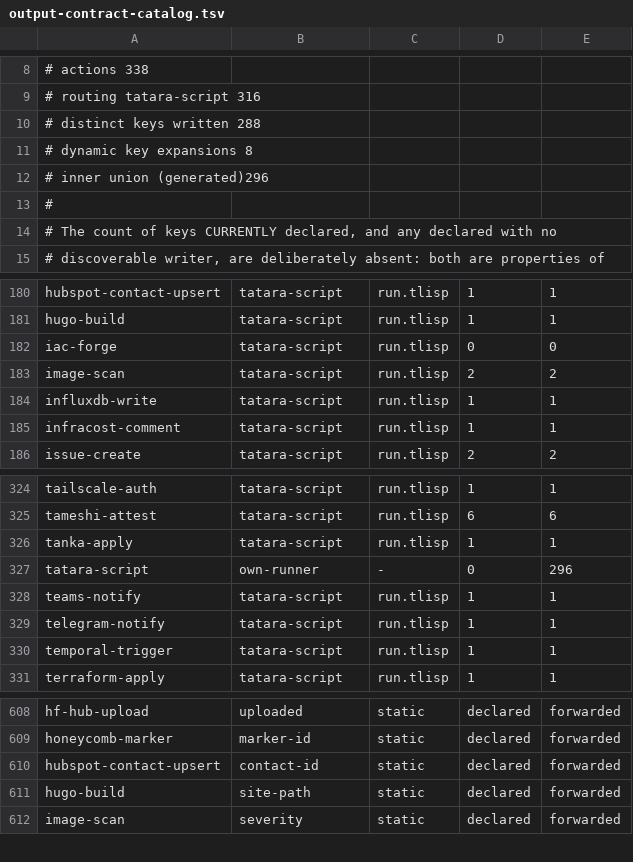
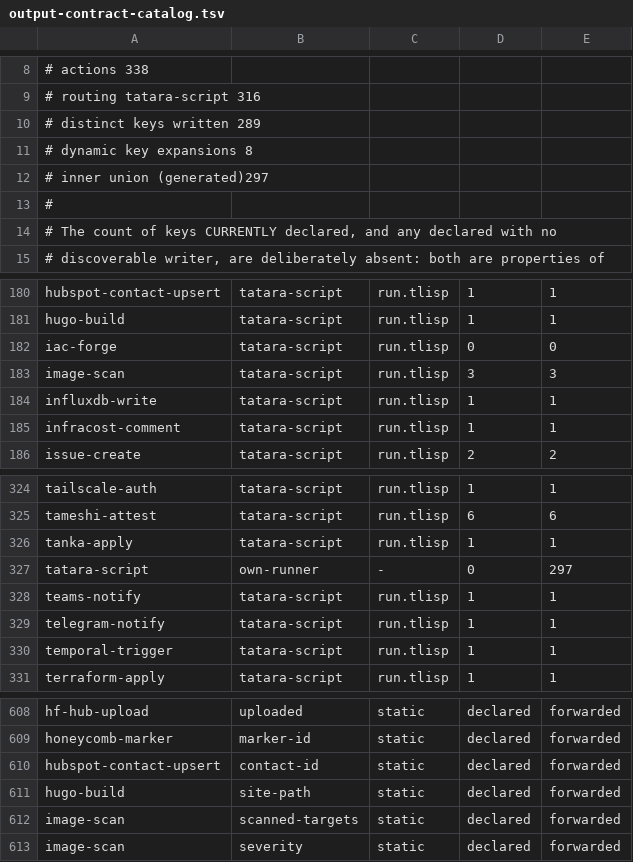
Before and after one commit to pleme-io/actions, a TSV file: output-contract-catalog.tsv, drawn as a sheet; only a part is shown, gaps mark what is left out.

Commit message:
output-contract: register scanned-targets — my new output was DROPPED at the composite boundary
CI caught this, and the message is exactly right:

    ERROR output-contract: the script wrote output key(s) this action does not
    declare, so they are DROPPED at the composite boundary and every consumer
    reads an empty string: scanned-targets

I added `scanned-targets` to image-scan's run.tlisp and to image-scan/action.yml
and thought that was the wiring. It is not: there are FOUR registration points,
and I did two —

    run.tlisp                  writes the key
    image-scan/action.yml      declares it as an output        (I did this)
    tatara-script/action.yml   the INNER contract it flows through  (missed)
    output-contract-catalog.tsv the generated union             (missed)

Regenerated with the tool rather than hand-edited (the file's own header says
GENERATED, do not hand-edit): `MODE=write output-contract-sync`. Before: "296
declared, 297 in the generated union, 1 missing". After: 297/297, 0 missing,
check-mode exits 0.

WHAT THE GATE ACTUALLY PREVENTED, which is why it deserves to exist: the key
would have been silently dropped and every consumer would have read an EMPTY
STRING. `scanned-targets` is the denominator I added specifically so a
zero-target scan stops reading like a clean image — an empty value would have
restored the exact ambiguity it was built to remove, while the log line still
printed a number. Failure indistinguishable from success, in the fix for failure
indistinguishable from success.

Third registration-chain gap of this campaign, same shape each time: harbor
(flag declared, no job read it), the VEX docs (authored, no workflow passed
them), and now this. A declaration is not a wiring, and the only reliable way to
tell them apart is a gate that counts both ends.

```diff
--- a/output-contract-catalog.tsv
+++ b/output-contract-catalog.tsv
@@ -9,5 +9,5 @@
 # routing tatara-script  316
-# distinct keys written  288
+# distinct keys written  289
 # dynamic key expansions 8
-# inner union (generated)296
+# inner union (generated)297
 #
@@ -182,3 +182,3 @@ hugo-build	tatara-script	run.tlisp	1	1
 iac-forge	tatara-script	run.tlisp	0	0
-image-scan	tatara-script	run.tlisp	2	2
+image-scan	tatara-script	run.tlisp	3	3
 influxdb-write	tatara-script	run.tlisp	1	1
@@ -326,3 +326,3 @@ tameshi-attest	tatara-script	run.tlisp	6	6
 tanka-apply	tatara-script	run.tlisp	1	1
-tatara-script	own-runner	-	0	296
+tatara-script	own-runner	-	0	297
 teams-notify	tatara-script	run.tlisp	1	1
@@ -611,2 +611,3 @@ hubspot-contact-upsert	contact-id	static	declared	forwarded
 hugo-build	site-path	static	declared	forwarded
+image-scan	scanned-targets	static	declared	forwarded
 image-scan	severity	static	declared	forwarded
```
Also changed, not shown: 1 other file.
